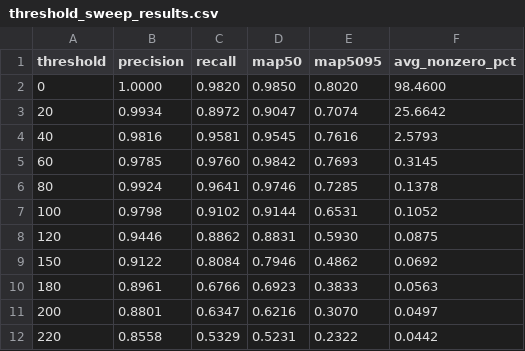
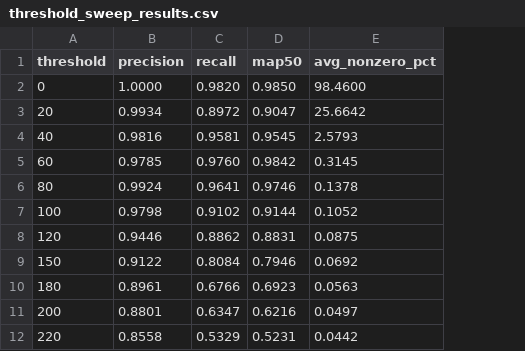
Before and after one commit to jentsechen/csa-sar-imaging, a CSV file: end_to_end_pipeline/threshold_sweep_results.csv, drawn as a sheet; the diff names each change by its address in the sheet, - before the commit and + after, or states it on an @@ line.

```diff
--- a/end_to_end_pipeline/threshold_sweep_results.csv
+++ b/end_to_end_pipeline/threshold_sweep_results.csv
-column E (map5095), rows 2-12: 0.8020 | 0.7074 | 0.7616 | 0.7693 | 0.7285 | 0.6531 | 0.5930 | 0.4862 | 0.3833 | 0.3070 | 0.2322
```
Also changed, not shown: 9 other files.
